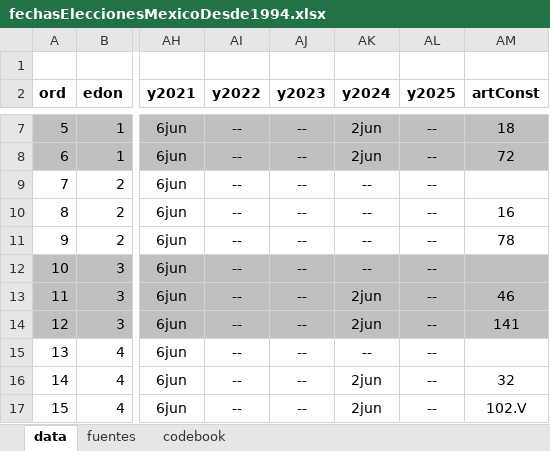
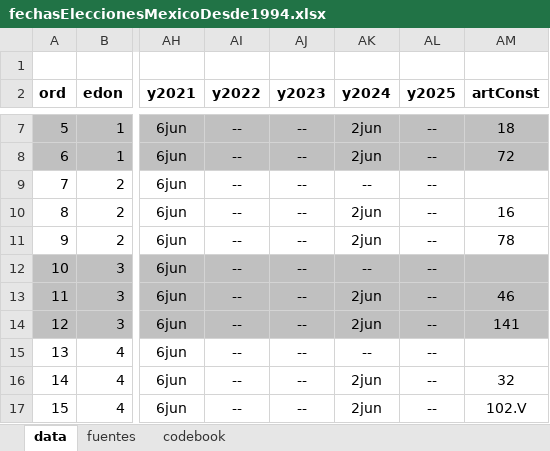
Before and after one commit to emagar/calendarioReelecion, an Excel workbook: fechasEleccionesMexicoDesde1994.xlsx, sheet data, drawn as a sheet; only a part is shown, gaps mark what is left out; values as stored, in another font and other column widths than the file's, no borders; the diff names each change by its address in the sheet, - before the commit and + after, or states it on an @@ line.

```diff
--- a/fechasEleccionesMexicoDesde1994.xlsx (sheet data)
+++ b/fechasEleccionesMexicoDesde1994.xlsx (sheet data)
-AK10:AK11 (y2024): --
+AK10:AK11 (y2024): 2jun
```
Also changed, not shown: 4 other files.
